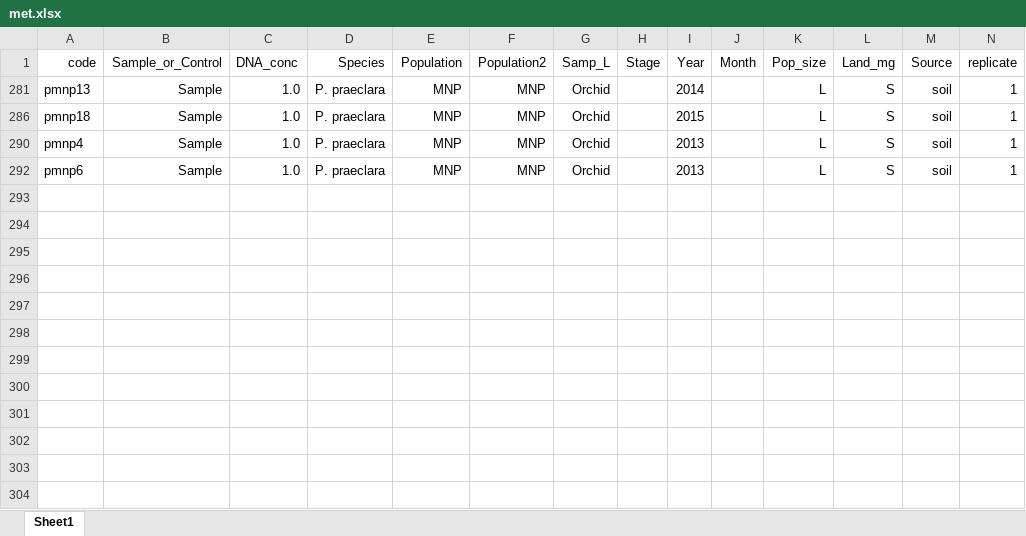
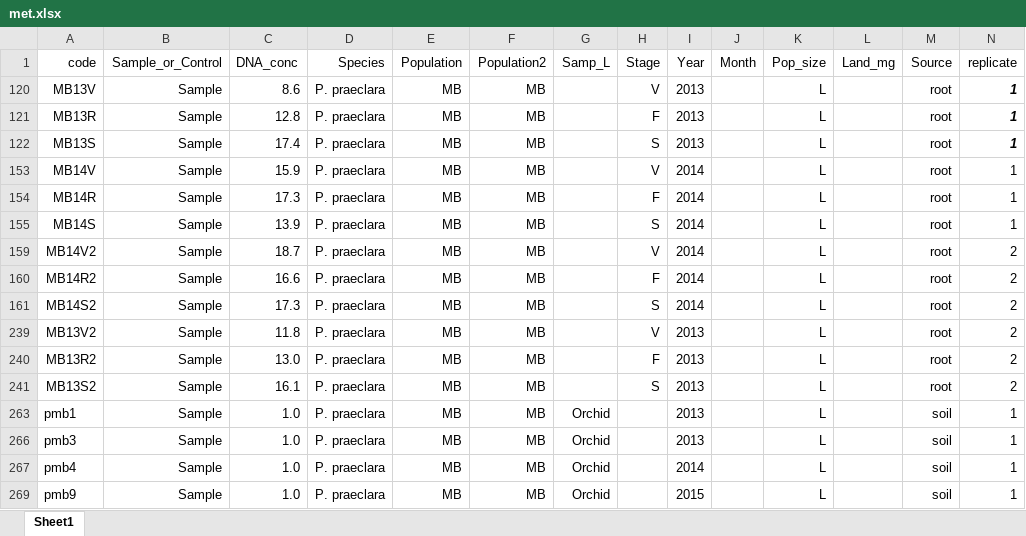
Before and after one commit to jaspkau/oab, an Excel workbook: data/met.xlsx, sheet Sheet1, drawn as a sheet; values as stored, in another font and other column widths than the file's, no borders; addresses are those after the commit; the diff names each change by its address in the sheet, - before the commit and + after, or states it on an @@ line.

Commit message:
post-dissertation version 1, analyses by selecting three most abudant phyla in roots

```diff
--- a/data/met.xlsx (sheet Sheet1)
+++ b/data/met.xlsx (sheet Sheet1)
@@ row 120 unhidden: MB13V | Sample | 8.6 | P. praeclara | MB | MB |  | V | 2013 |  | L |  | root | 1 @@
@@ row 121 unhidden: MB13R | Sample | 12.8 | P. praeclara | MB | MB |  | F | 2013 |  | L |  | root | 1 @@
@@ row 122 unhidden: MB13S | Sample | 17.4 | P. praeclara | MB | MB |  | S | 2013 |  | L |  | root | 1 @@
@@ row 153 unhidden: MB14V | Sample | 15.9 | P. praeclara | MB | MB |  | V | 2014 |  | L |  | root | 1 @@
@@ row 154 unhidden: MB14R | Sample | 17.3 | P. praeclara | MB | MB |  | F | 2014 |  | L |  | root | 1 @@
@@ row 155 unhidden: MB14S | Sample | 13.9 | P. praeclara | MB | MB |  | S | 2014 |  | L |  | root | 1 @@
@@ row 159 unhidden: MB14V2 | Sample | 18.7 | P. praeclara | MB | MB |  | V | 2014 |  | L |  | root | 2 @@
@@ row 160 unhidden: MB14R2 | Sample | 16.6 | P. praeclara | MB | MB |  | F | 2014 |  | L |  | root | 2 @@
@@ row 161 unhidden: MB14S2 | Sample | 17.3 | P. praeclara | MB | MB |  | S | 2014 |  | L |  | root | 2 @@
@@ row 239 unhidden: MB13V2 | Sample | 11.8 | P. praeclara | MB | MB |  | V | 2013 |  | L |  | root | 2 @@
@@ row 240 unhidden: MB13R2 | Sample | 13.0 | P. praeclara | MB | MB |  | F | 2013 |  | L |  | root | 2 @@
@@ row 241 unhidden: MB13S2 | Sample | 16.1 | P. praeclara | MB | MB |  | S | 2013 |  | L |  | root | 2 @@
-A263 (code): pmnp13
+A263 (code): pmb1
-E263 (Population): MNP
+E263 (Population): MB
-F263 (Population2): MNP
+F263 (Population2): MB
-I263 (Year): 2014
+I263 (Year): 2013
-L263 (Land_mg): S
+L263 (Land_mg): (empty)
-A266 (code): pmnp18
+A266 (code): pmb3
-E266:E267 (Population): MNP
+E266:E267 (Population): MB
-F266:F267 (Population2): MNP
+F266:F267 (Population2): MB
-I266 (Year): 2015
+I266 (Year): 2013
-L266:L267 (Land_mg): S
+L266:L267 (Land_mg): (empty)
-A267 (code): pmnp4
+A267 (code): pmb4
-I267 (Year): 2013
+I267 (Year): 2014
-A269 (code): pmnp6
+A269 (code): pmb9
-E269 (Population): MNP
+E269 (Population): MB
-F269 (Population2): MNP
+F269 (Population2): MB
-I269 (Year): 2013
+I269 (Year): 2015
-L269 (Land_mg): S
+L269 (Land_mg): (empty)
```
Also changed, not shown: 11 other files.
